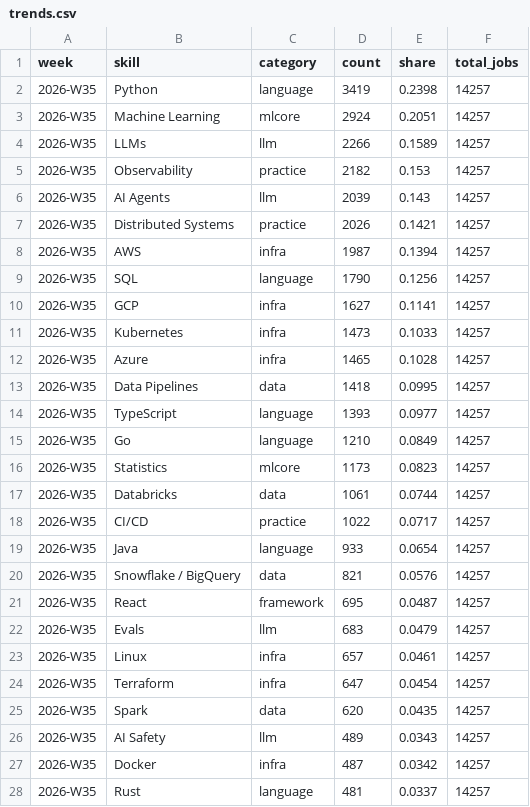
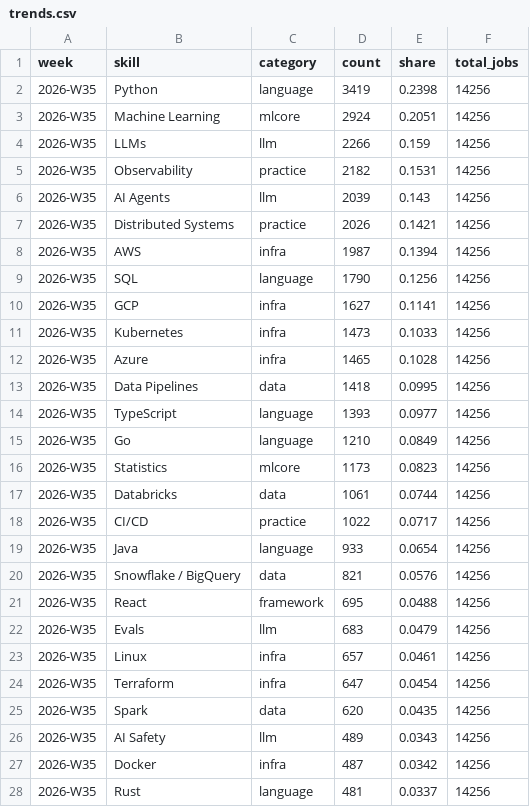
Before and after one commit to sarajmcghee/ai-job-radar, a CSV file: data/trends.csv, drawn as a sheet; only a part is shown; the diff covers the shown part only.

```diff
--- a/data/trends.csv
+++ b/data/trends.csv
@@ -1,28 +1,28 @@
 week,skill,category,count,share,total_jobs
-2026-W35,Python,language,3419,0.2398,14257
-2026-W35,Machine Learning,mlcore,2924,0.2051,14257
-2026-W35,LLMs,llm,2266,0.1589,14257
-2026-W35,Observability,practice,2182,0.153,14257
-2026-W35,AI Agents,llm,2039,0.143,14257
-2026-W35,Distributed Systems,practice,2026,0.1421,14257
-2026-W35,AWS,infra,1987,0.1394,14257
-2026-W35,SQL,language,1790,0.1256,14257
-2026-W35,GCP,infra,1627,0.1141,14257
-2026-W35,Kubernetes,infra,1473,0.1033,14257
-2026-W35,Azure,infra,1465,0.1028,14257
-2026-W35,Data Pipelines,data,1418,0.0995,14257
-2026-W35,TypeScript,language,1393,0.0977,14257
-2026-W35,Go,language,1210,0.0849,14257
-2026-W35,Statistics,mlcore,1173,0.0823,14257
-2026-W35,Databricks,data,1061,0.0744,14257
-2026-W35,CI/CD,practice,1022,0.0717,14257
-2026-W35,Java,language,933,0.0654,14257
-2026-W35,Snowflake / BigQuery,data,821,0.0576,14257
-2026-W35,React,framework,695,0.0487,14257
-2026-W35,Evals,llm,683,0.0479,14257
-2026-W35,Linux,infra,657,0.0461,14257
-2026-W35,Terraform,infra,647,0.0454,14257
-2026-W35,Spark,data,620,0.0435,14257
-2026-W35,AI Safety,llm,489,0.0343,14257
-2026-W35,Docker,infra,487,0.0342,14257
-2026-W35,Rust,language,481,0.0337,14257
+2026-W35,Python,language,3419,0.2398,14256
+2026-W35,Machine Learning,mlcore,2924,0.2051,14256
+2026-W35,LLMs,llm,2266,0.159,14256
+2026-W35,Observability,practice,2182,0.1531,14256
+2026-W35,AI Agents,llm,2039,0.143,14256
+2026-W35,Distributed Systems,practice,2026,0.1421,14256
+2026-W35,AWS,infra,1987,0.1394,14256
+2026-W35,SQL,language,1790,0.1256,14256
+2026-W35,GCP,infra,1627,0.1141,14256
+2026-W35,Kubernetes,infra,1473,0.1033,14256
+2026-W35,Azure,infra,1465,0.1028,14256
+2026-W35,Data Pipelines,data,1418,0.0995,14256
+2026-W35,TypeScript,language,1393,0.0977,14256
+2026-W35,Go,language,1210,0.0849,14256
+2026-W35,Statistics,mlcore,1173,0.0823,14256
+2026-W35,Databricks,data,1061,0.0744,14256
+2026-W35,CI/CD,practice,1022,0.0717,14256
+2026-W35,Java,language,933,0.0654,14256
+2026-W35,Snowflake / BigQuery,data,821,0.0576,14256
+2026-W35,React,framework,695,0.0488,14256
+2026-W35,Evals,llm,683,0.0479,14256
+2026-W35,Linux,infra,657,0.0461,14256
+2026-W35,Terraform,infra,647,0.0454,14256
+2026-W35,Spark,data,620,0.0435,14256
+2026-W35,AI Safety,llm,489,0.0343,14256
+2026-W35,Docker,infra,487,0.0342,14256
+2026-W35,Rust,language,481,0.0337,14256
```
Also changed, not shown: 42 edited cells elsewhere in this file, 5 other files.
